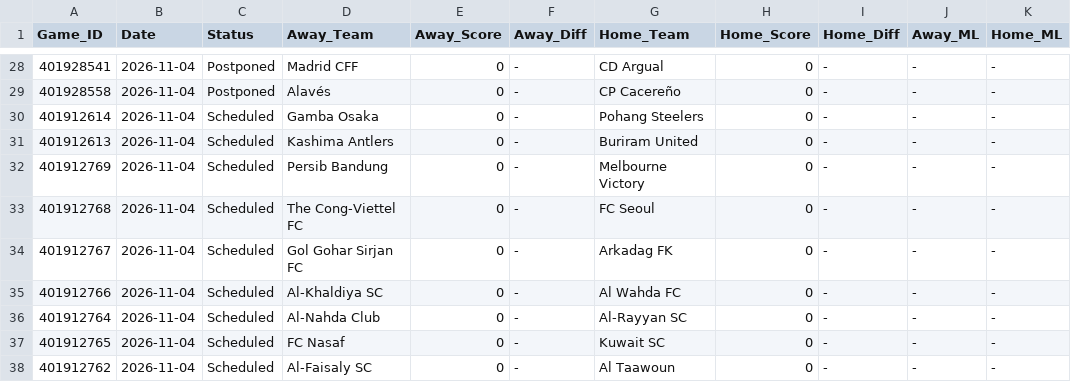
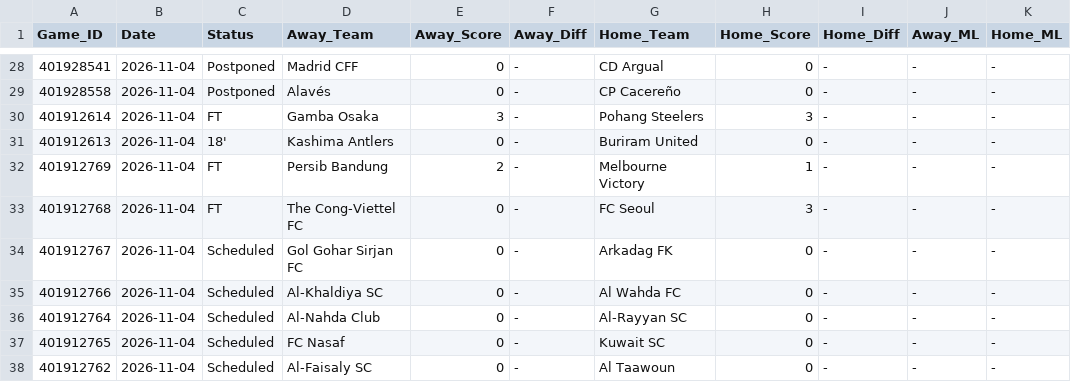
Before and after one commit to danreed001-droid/sport, a CSV file: data/raw/master_soccer_scores.csv, drawn as a sheet; only a part is shown, gaps mark what is left out; the diff names each change by its address in the sheet, - before the commit and + after, or states it on an @@ line.

```diff
--- a/data/raw/master_soccer_scores.csv
+++ b/data/raw/master_soccer_scores.csv
-C30 (Status): Scheduled
+C30 (Status): FT
-E30 (Away_Score): 0
+E30 (Away_Score): 3
-H30 (Home_Score): 0
+H30 (Home_Score): 3
-C31 (Status): Scheduled
+C31 (Status): 18'
-C32:C33 (Status): Scheduled
+C32:C33 (Status): FT
-E32 (Away_Score): 0
+E32 (Away_Score): 2
-H32 (Home_Score): 0
+H32 (Home_Score): 1
-H33 (Home_Score): 0
+H33 (Home_Score): 3
```
Also changed, not shown: 8 other files.
